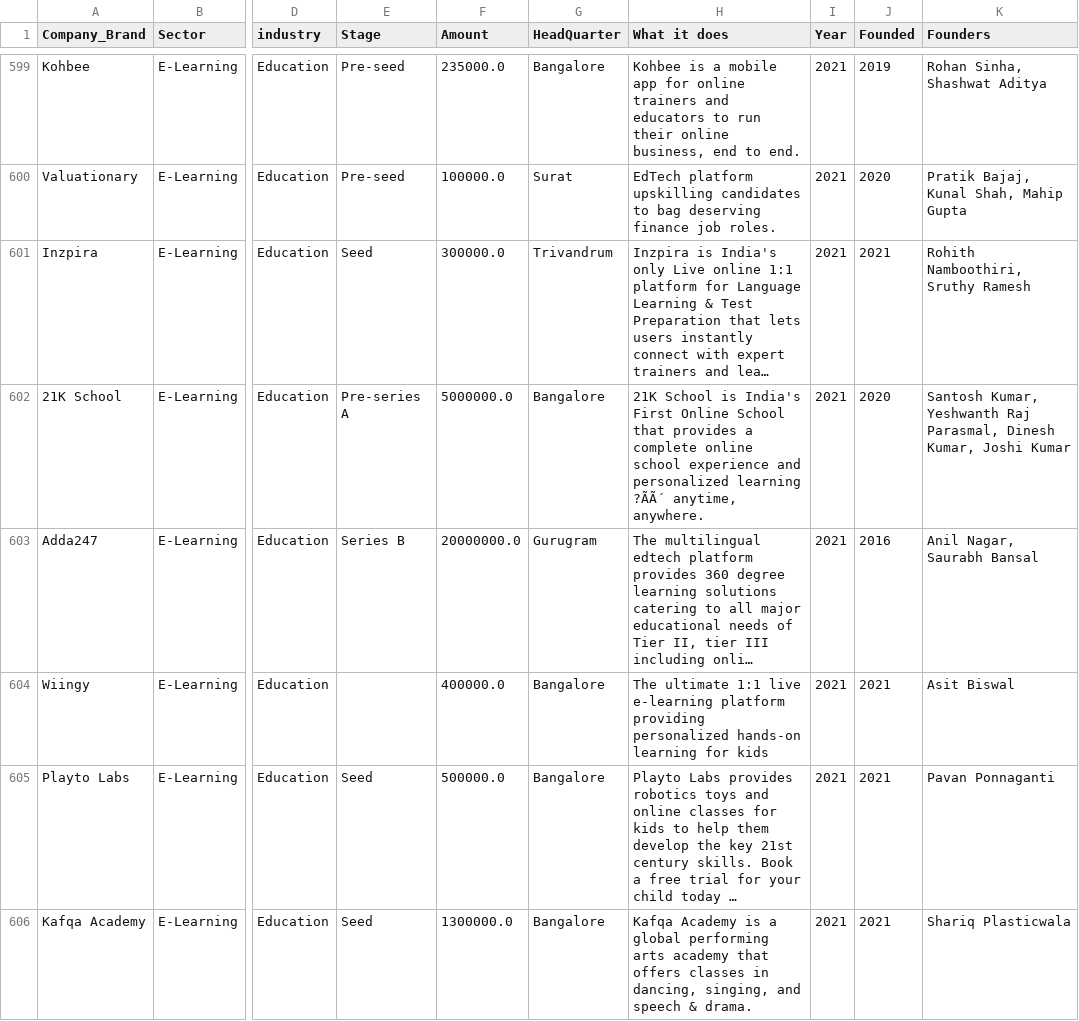
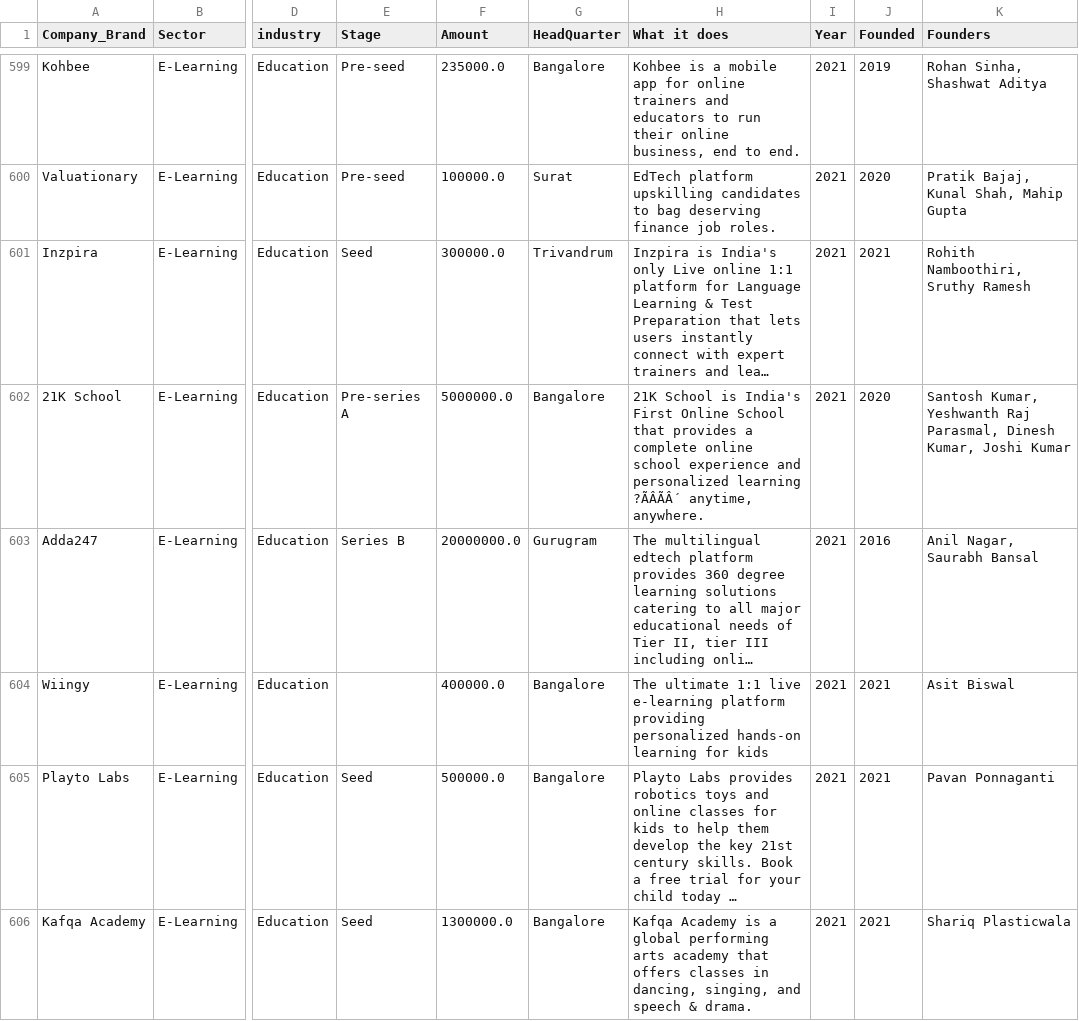
Before and after one commit to michaelodumanye/Analysis-Into-Indian-Startup-Ecosystem, a CSV file: dataset/clean_data.csv, drawn as a sheet; only a part is shown, gaps mark what is left out; long unchanged cells end in …; the diff covers the shown part only; the diff names each change by its address in the sheet, - before the commit and + after, or states it on an @@ line.

```diff
--- a/dataset/clean_data.csv
+++ b/dataset/clean_data.csv
-H602 (What it does): …personalized learning ?ÃÃ´ anytime, anywhere.
+H602 (What it does): …personalized learning ?ÃÂÃÂ´ anytime, anywhere.
```
Also changed, not shown: 118 edited cells elsewhere in this file, dataset/backup.csv, dataset/data_processed.csv, 2 other files.
